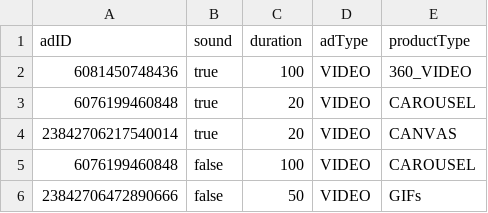
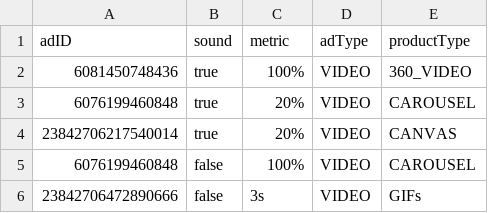
Before and after one commit to cuboscar/tests, a CSV file: csv.csv, drawn as a sheet.

Commit message:
Update csv.csv

```diff
--- a/csv.csv
+++ b/csv.csv
@@ -1,6 +1,6 @@
-adID,sound,duration,adType,productType
-6081450748436,true,100,VIDEO,360_VIDEO
-6076199460848,true,20,VIDEO,CAROUSEL
-23842706217540014,true,20,VIDEO,CANVAS
-6076199460848,false,100,VIDEO,CAROUSEL
-23842706472890666,false,50,VIDEO,GIFs
+adID,sound,metric,adType,productType
+6081450748436,true,100%,VIDEO,360_VIDEO
+6076199460848,true,20%,VIDEO,CAROUSEL
+23842706217540014,true,20%,VIDEO,CANVAS
+6076199460848,false,100%,VIDEO,CAROUSEL
+23842706472890666,false,3s,VIDEO,GIFs
```
